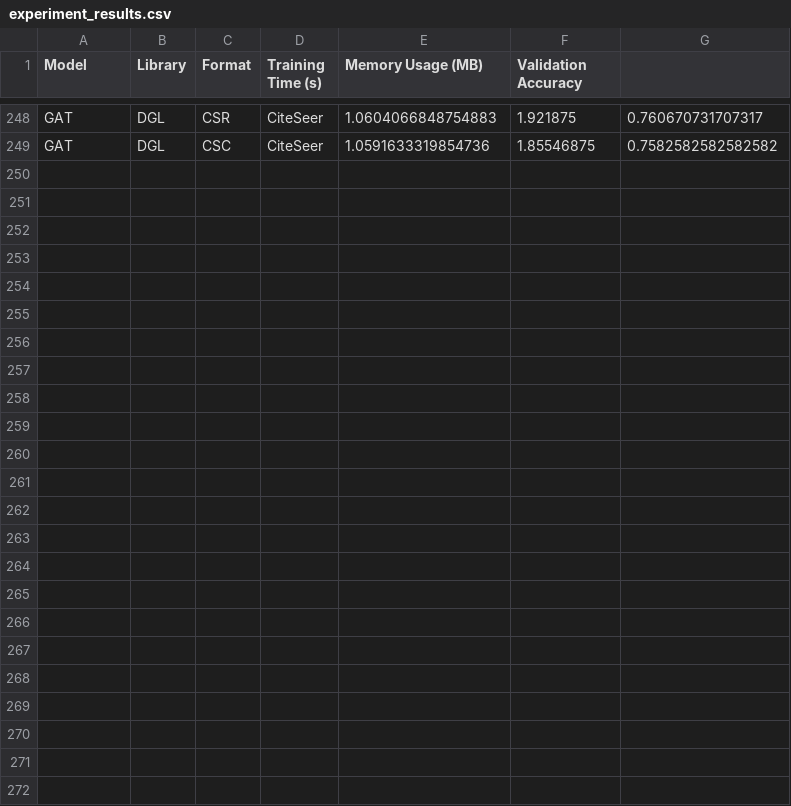
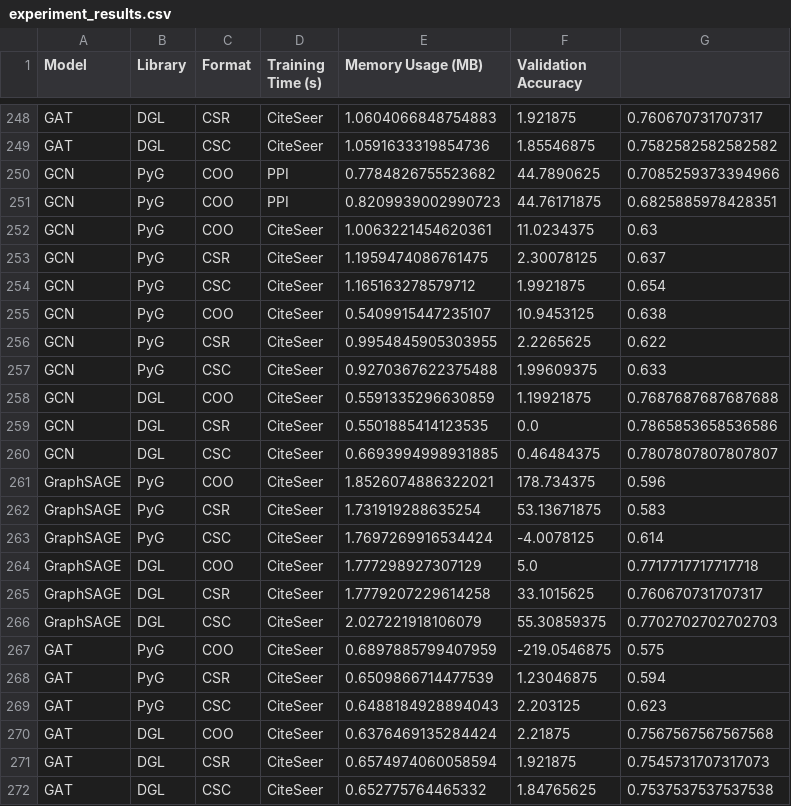
Before and after one commit to patero22/GNN_Analysis_Project, a CSV file: experiment_results.csv, drawn as a sheet; only a part is shown, gaps mark what is left out; the diff names each change by its address in the sheet, - before the commit and + after, or states it on an @@ line.

```diff
--- a/experiment_results.csv
+++ b/experiment_results.csv
+row 250: GCN | PyG | COO | PPI | 0.7784826755523682 | 44.7890625 | 0.7085259373394966
+row 251: GCN | PyG | COO | PPI | 0.8209939002990723 | 44.76171875 | 0.6825885978428351
+row 252: GCN | PyG | COO | CiteSeer | 1.0063221454620361 | 11.0234375 | 0.63
+row 253: GCN | PyG | CSR | CiteSeer | 1.1959474086761475 | 2.30078125 | 0.637
+row 254: GCN | PyG | CSC | CiteSeer | 1.165163278579712 | 1.9921875 | 0.654
+row 255: GCN | PyG | COO | CiteSeer | 0.5409915447235107 | 10.9453125 | 0.638
+row 256: GCN | PyG | CSR | CiteSeer | 0.9954845905303955 | 2.2265625 | 0.622
+row 257: GCN | PyG | CSC | CiteSeer | 0.9270367622375488 | 1.99609375 | 0.633
+row 258: GCN | DGL | COO | CiteSeer | 0.5591335296630859 | 1.19921875 | 0.7687687687687688
+row 259: GCN | DGL | CSR | CiteSeer | 0.5501885414123535 | 0.0 | 0.7865853658536586
+row 260: GCN | DGL | CSC | CiteSeer | 0.6693994998931885 | 0.46484375 | 0.7807807807807807
+row 261: GraphSAGE | PyG | COO | CiteSeer | 1.8526074886322021 | 178.734375 | 0.596
+row 262: GraphSAGE | PyG | CSR | CiteSeer | 1.731919288635254 | 53.13671875 | 0.583
+row 263: GraphSAGE | PyG | CSC | CiteSeer | 1.7697269916534424 | -4.0078125 | 0.614
+row 264: GraphSAGE | DGL | COO | CiteSeer | 1.777298927307129 | 5.0 | 0.7717717717717718
+row 265: GraphSAGE | DGL | CSR | CiteSeer | 1.7779207229614258 | 33.1015625 | 0.760670731707317
+row 266: GraphSAGE | DGL | CSC | CiteSeer | 2.027221918106079 | 55.30859375 | 0.7702702702702703
+row 267: GAT | PyG | COO | CiteSeer | 0.6897885799407959 | -219.0546875 | 0.575
+row 268: GAT | PyG | CSR | CiteSeer | 0.6509866714477539 | 1.23046875 | 0.594
+row 269: GAT | PyG | CSC | CiteSeer | 0.6488184928894043 | 2.203125 | 0.623
+row 270: GAT | DGL | COO | CiteSeer | 0.6376469135284424 | 2.21875 | 0.7567567567567568
+row 271: GAT | DGL | CSR | CiteSeer | 0.6574974060058594 | 1.921875 | 0.7545731707317073
+row 272: GAT | DGL | CSC | CiteSeer | 0.652775764465332 | 1.84765625 | 0.7537537537537538
```
Also changed, not shown: 2 other files.
